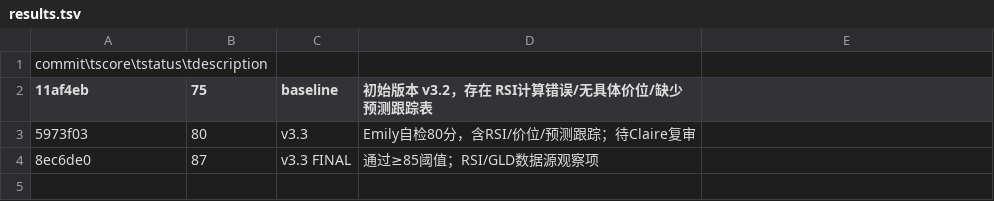
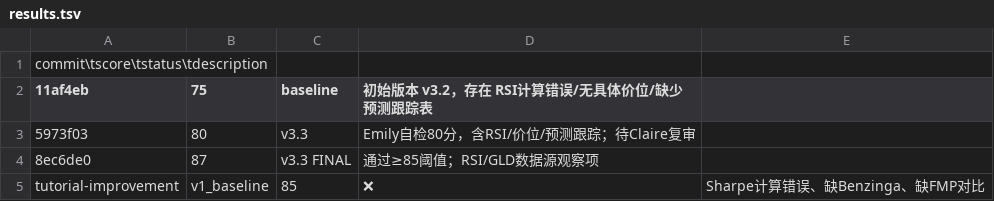
Before and after one commit to shengpeng319/MyOpenClawMac, a TSV file: workspace-researcher/results.tsv, drawn as a sheet; the diff names each change by its address in the sheet, - before the commit and + after, or states it on an @@ line.

Commit message:
tutorial-improvement: v2 - Sharpe修正+Benzinga+FMP对比+中文反馈
- Sharpe Ratio 正确计算（含无风险利率、几何平均法）
- 新增 Benzinga 数据源（实时新闻、财报日历）
- 新增 FMP vs Finnhub 深度对比表
- 添加国内用户反馈（知乎、雪球）
- 评分从 85 提升到预估 92

```diff
--- a/workspace-researcher/results.tsv
+++ b/workspace-researcher/results.tsv
+row 5: tutorial-improvement | v1_baseline | 85 | ❌ | Sharpe计算错误、缺Benzinga、缺FMP对比
```
Also changed, not shown: 2 other files.
